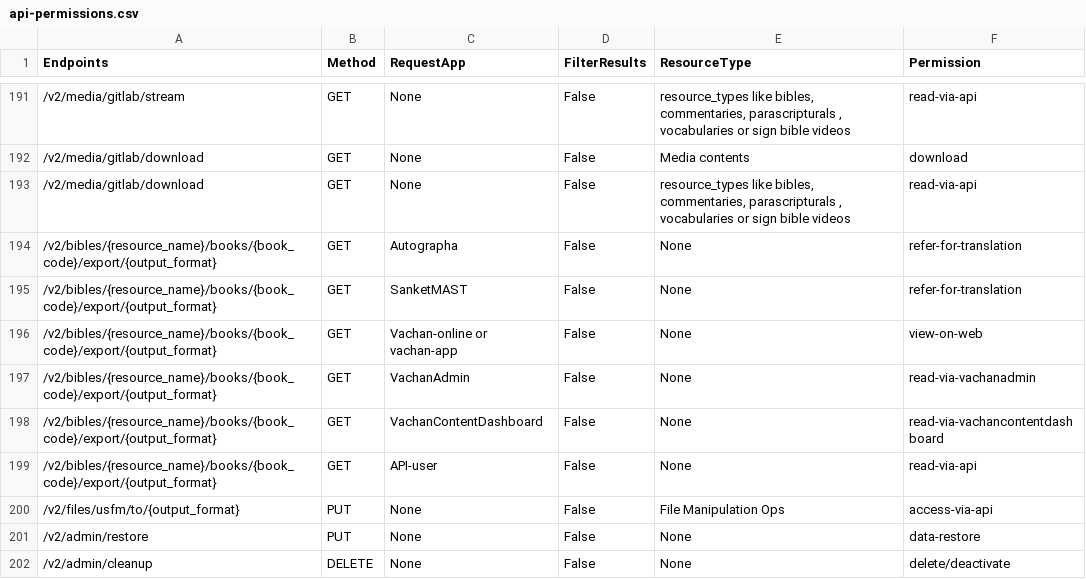
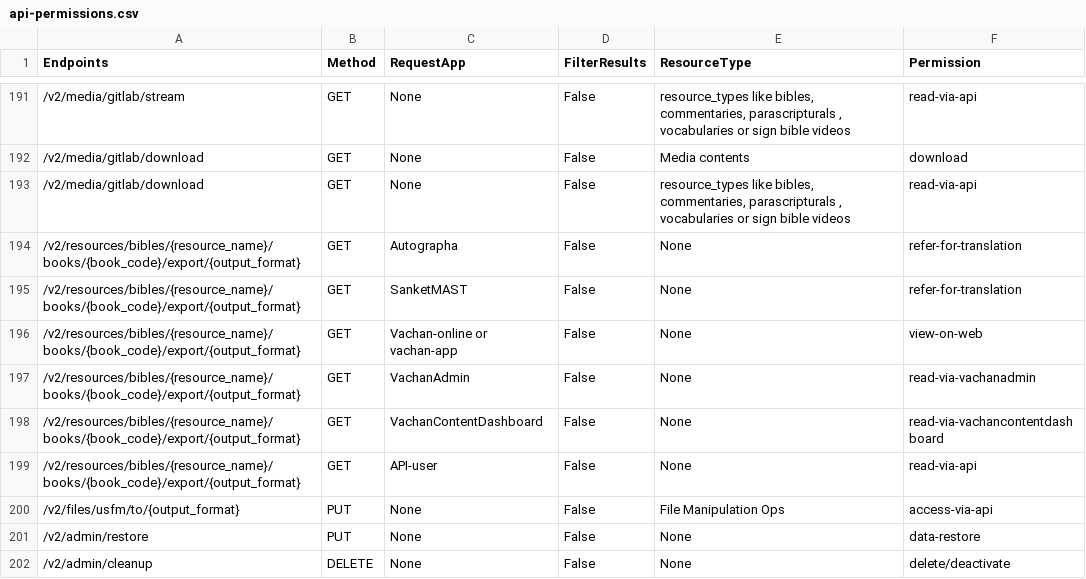
Before and after one commit to Bridgeconn/vachan-api, a CSV file: app/auth/api-permissions.csv, drawn as a sheet; only a part is shown, gaps mark what is left out; the diff covers the shown part only.

Commit message:
renaming endpoint : bibles

```diff
--- a/app/auth/api-permissions.csv
+++ b/app/auth/api-permissions.csv
@@ -193,8 +193,8 @@ Endpoints,Method,RequestApp,FilterResults,ResourceType,Permission
 /v2/media/gitlab/download,GET,None,False,"resource_types like bibles, commentaries, parascripturals , vocabularies or sign bible videos",read-via-api
-/v2/bibles/{resource_name}/books/{book_code}/export/{output_format},GET,Autographa,False,None,refer-for-translation
-/v2/bibles/{resource_name}/books/{book_code}/export/{output_format},GET,SanketMAST,False,None,refer-for-translation
-/v2/bibles/{resource_name}/books/{book_code}/export/{output_format},GET,Vachan-online or vachan-app,False,None,view-on-web
-/v2/bibles/{resource_name}/books/{book_code}/export/{output_format},GET,VachanAdmin,False,None,read-via-vachanadmin
-/v2/bibles/{resource_name}/books/{book_code}/export/{output_format},GET,VachanContentDashboard,False,None,read-via-vachancontentdashboard
-/v2/bibles/{resource_name}/books/{book_code}/export/{output_format},GET,API-user,False,None,read-via-api
+/v2/resources/bibles/{resource_name}/books/{book_code}/export/{output_format},GET,Autographa,False,None,refer-for-translation
+/v2/resources/bibles/{resource_name}/books/{book_code}/export/{output_format},GET,SanketMAST,False,None,refer-for-translation
+/v2/resources/bibles/{resource_name}/books/{book_code}/export/{output_format},GET,Vachan-online or vachan-app,False,None,view-on-web
+/v2/resources/bibles/{resource_name}/books/{book_code}/export/{output_format},GET,VachanAdmin,False,None,read-via-vachanadmin
+/v2/resources/bibles/{resource_name}/books/{book_code}/export/{output_format},GET,VachanContentDashboard,False,None,read-via-vachancontentdashboard
+/v2/resources/bibles/{resource_name}/books/{book_code}/export/{output_format},GET,API-user,False,None,read-via-api
 /v2/files/usfm/to/{output_format},PUT,None,False,File Manipulation Ops,access-via-api
```
Also changed, not shown: 21 edited cells elsewhere in this file, 10 other files.
